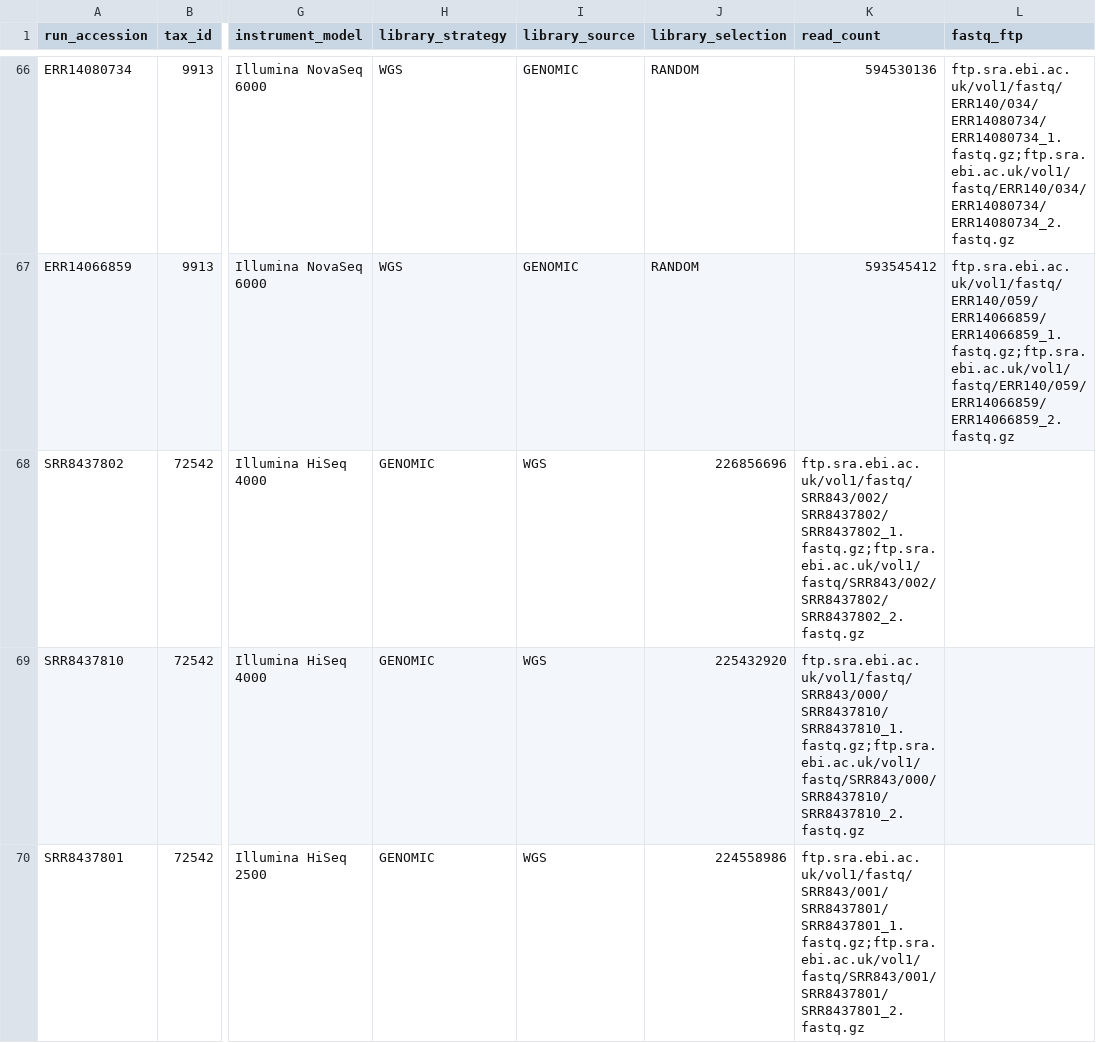
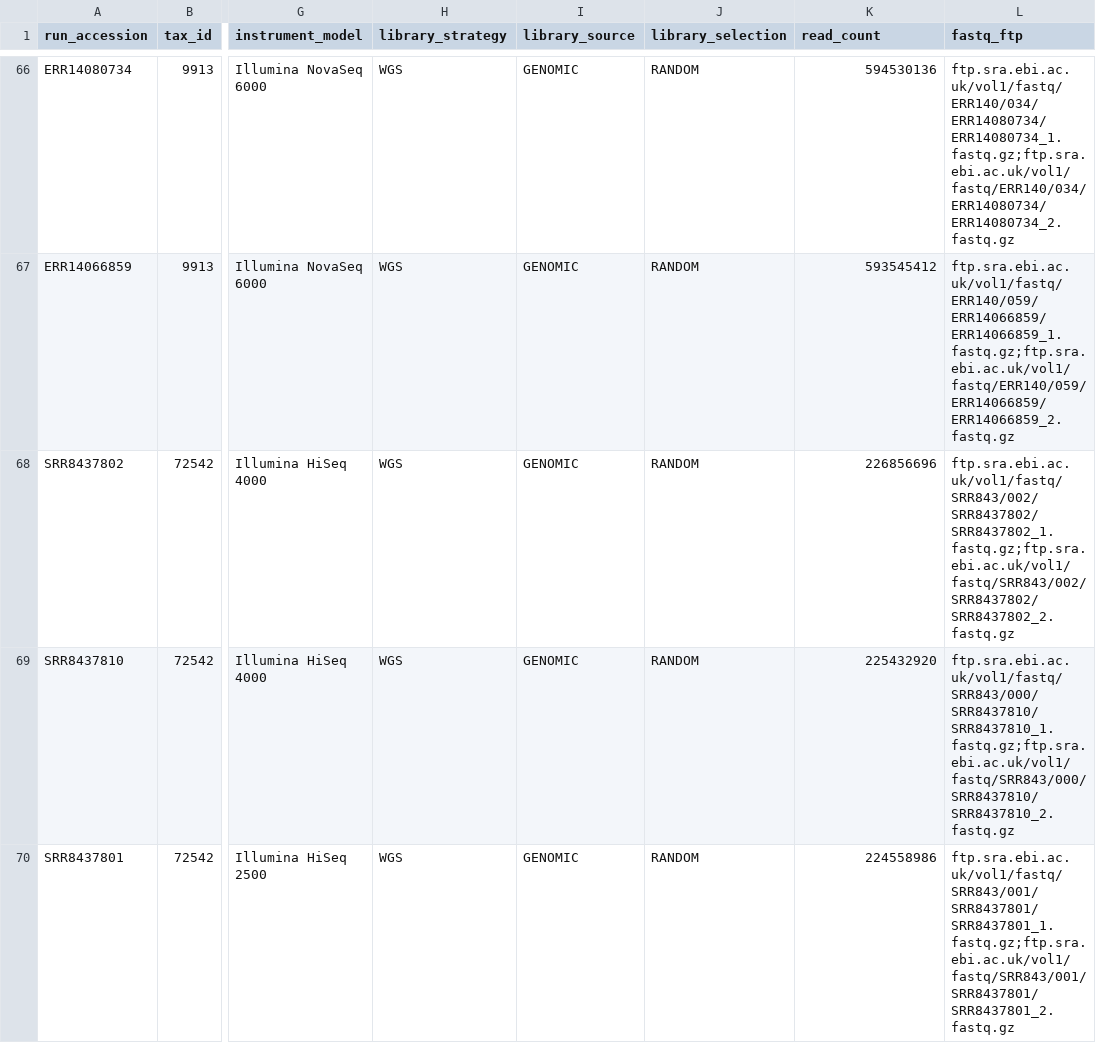
Before and after one commit to cbortoluzzi/SIB-summer_school, a CSV file: data/wgs_runs_biodiversity_summer_school.csv, drawn as a sheet; only a part is shown, gaps mark what is left out; the diff covers the shown part only; the diff names each change by its address in the sheet, - before the commit and + after, or states it on an @@ line.

Commit message:
Add files via upload

```diff
--- a/data/wgs_runs_biodiversity_summer_school.csv
+++ b/data/wgs_runs_biodiversity_summer_school.csv
-H68:H70 (library_strategy): GENOMIC
+H68:H70 (library_strategy): WGS
-I68:I70 (library_source): WGS
+I68:I70 (library_source): GENOMIC
-J68 (library_selection): 226856696
+J68 (library_selection): RANDOM
-K68 (read_count): ftp.sra.ebi.ac.uk/vol1/fastq/SRR843/002/SRR8437802/SRR8437802_1.fastq.gz;ftp.sra.ebi.ac.uk/vol1/fastq/SRR843/002/SRR8437802/SRR8437802_2.fastq.gz
+K68 (read_count): 226856696
-L68 (fastq_ftp): (empty)
+L68 (fastq_ftp): ftp.sra.ebi.ac.uk/vol1/fastq/SRR843/002/SRR8437802/SRR8437802_1.fastq.gz;ftp.sra.ebi.ac.uk/vol1/fastq/SRR843/002/SRR8437802/SRR8437802_2.fastq.gz
-J69 (library_selection): 225432920
+J69 (library_selection): RANDOM
-K69 (read_count): ftp.sra.ebi.ac.uk/vol1/fastq/SRR843/000/SRR8437810/SRR8437810_1.fastq.gz;ftp.sra.ebi.ac.uk/vol1/fastq/SRR843/000/SRR8437810/SRR8437810_2.fastq.gz
+K69 (read_count): 225432920
-L69 (fastq_ftp): (empty)
+L69 (fastq_ftp): ftp.sra.ebi.ac.uk/vol1/fastq/SRR843/000/SRR8437810/SRR8437810_1.fastq.gz;ftp.sra.ebi.ac.uk/vol1/fastq/SRR843/000/SRR8437810/SRR8437810_2.fastq.gz
-J70 (library_selection): 224558986
+J70 (library_selection): RANDOM
-K70 (read_count): ftp.sra.ebi.ac.uk/vol1/fastq/SRR843/001/SRR8437801/SRR8437801_1.fastq.gz;ftp.sra.ebi.ac.uk/vol1/fastq/SRR843/001/SRR8437801/SRR8437801_2.fastq.gz
+K70 (read_count): 224558986
-L70 (fastq_ftp): (empty)
+L70 (fastq_ftp): ftp.sra.ebi.ac.uk/vol1/fastq/SRR843/001/SRR8437801/SRR8437801_1.fastq.gz;ftp.sra.ebi.ac.uk/vol1/fastq/SRR843/001/SRR8437801/SRR8437801_2.fastq.gz
```
Also changed, not shown: 10 edited cells elsewhere in this file.
